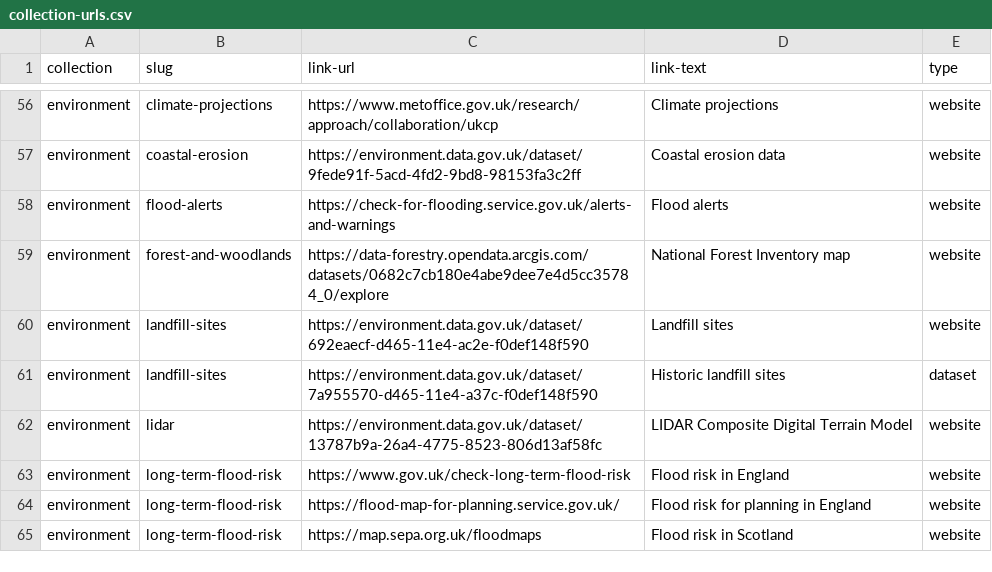
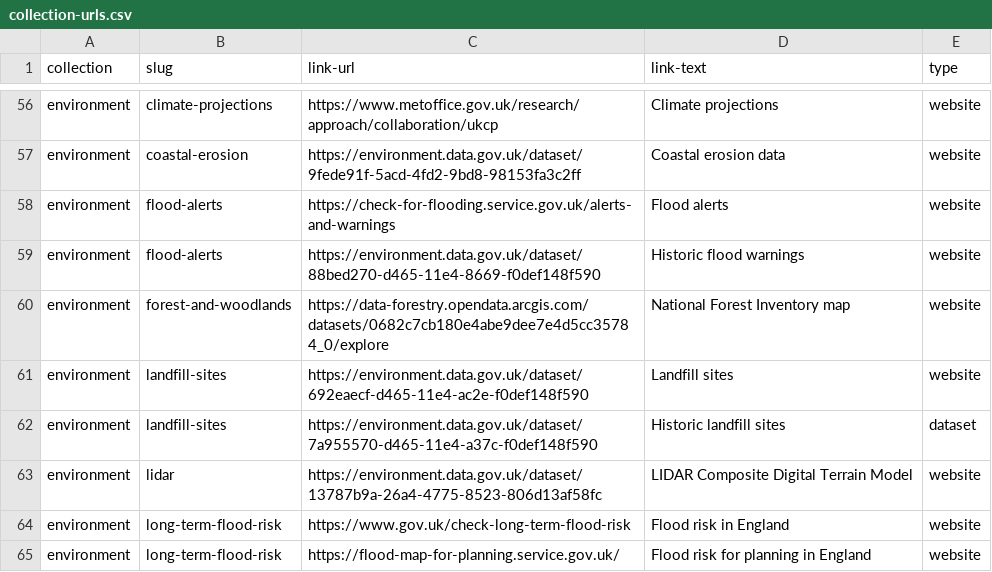
Before and after one commit to alphagov/datagovuk-sandbox, a CSV file: testing/collections/collection-urls.csv, drawn as a sheet; only a part is shown, gaps mark what is left out; the shorter side is filled out with more unchanged rows; the diff names each change by its address in the sheet, - before the commit and + after, or states it on an @@ line.

```diff
--- a/testing/collections/collection-urls.csv
+++ b/testing/collections/collection-urls.csv
+row 59: environment | flood-alerts | https://environment.data.gov.uk/dataset/88bed270-d465-11e4-8669-f0def148f590 | Historic flood warnings | website
```
Also changed, not shown: 2 other files.
